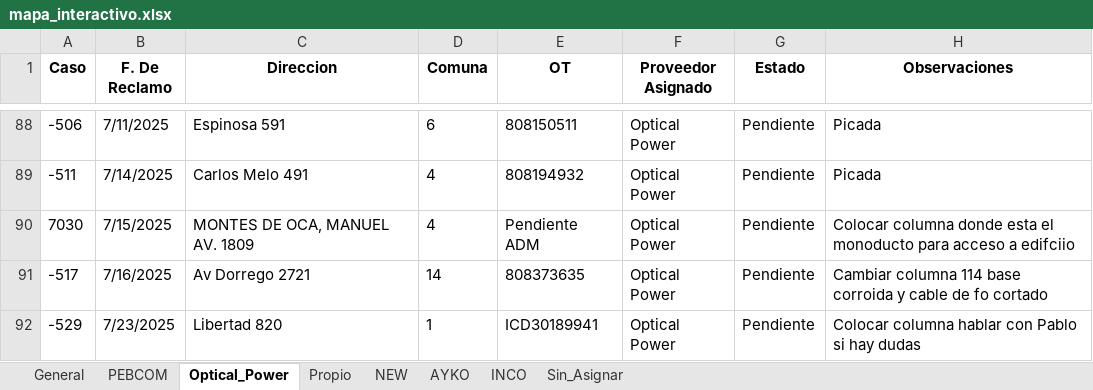
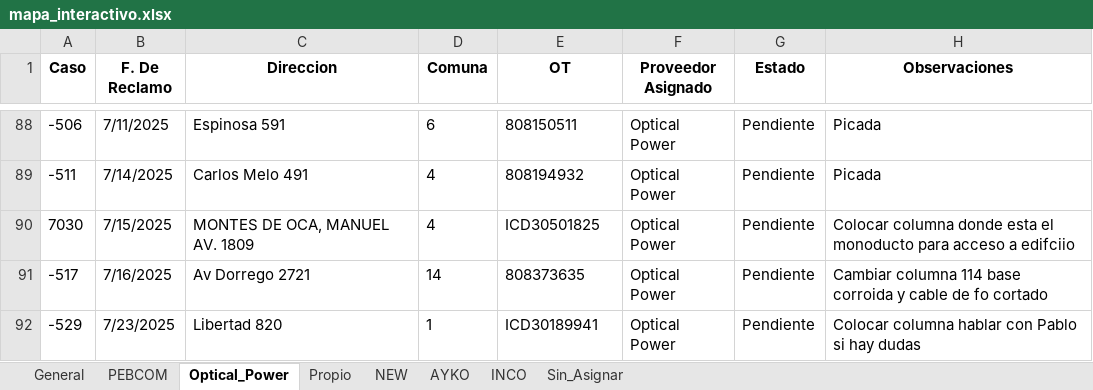
Before and after one commit to gestiondereclamosteco/pendientes_mantenimiento, an Excel workbook: mapa_interactivo.xlsx, sheet Optical_Power, drawn as a sheet; only a part is shown, gaps mark what is left out; values as stored, in another font and other column widths than the file's, no borders; the diff names each change by its address in the sheet, - before the commit and + after, or states it on an @@ line.

```diff
--- a/mapa_interactivo.xlsx (sheet Optical_Power)
+++ b/mapa_interactivo.xlsx (sheet Optical_Power)
-E90 (OT): Pendiente ADM
+E90 (OT): ICD30501825
```
Also changed, not shown: sheet General, sheet PEBCOM, 1 other file.
